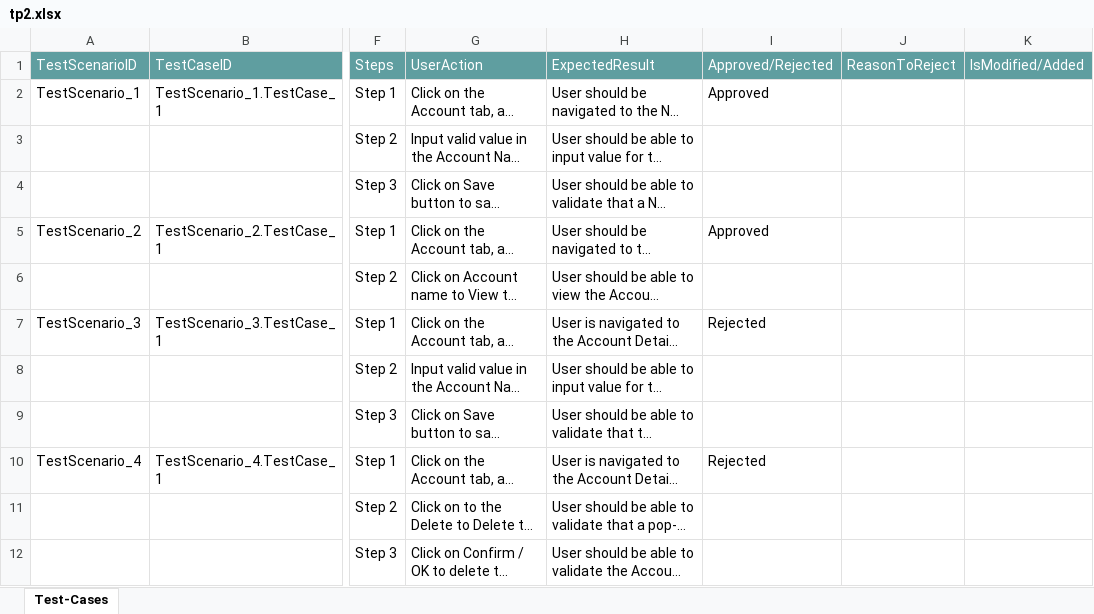
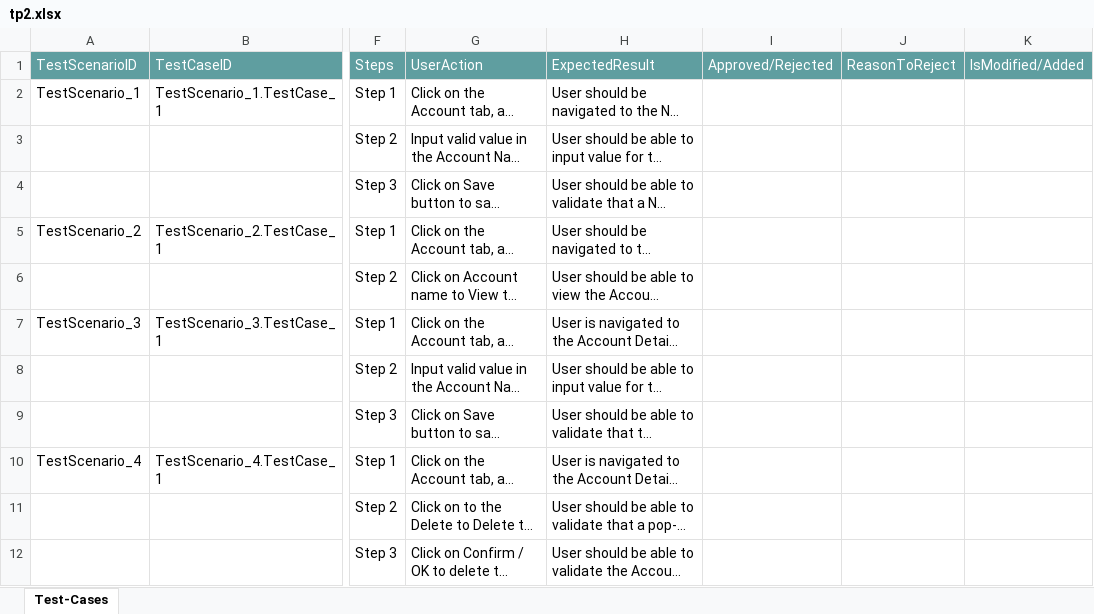
Before and after one commit to ShaikMohamedIrfan/SalesforceTestingOne, an Excel workbook: tp2.xlsx, sheet Test-Cases, drawn as a sheet; only a part is shown, gaps mark what is left out; long unchanged cells end in …; values as stored, in another font and other column widths than the file's, no borders; table styles not drawn; the diff names each change by its address in the sheet, - before the commit and + after, or states it on an @@ line.

Commit message:
Add files via upload

```diff
--- a/tp2.xlsx (sheet Test-Cases)
+++ b/tp2.xlsx (sheet Test-Cases)
-I2: Approved
+I2: (empty)
-I5: Approved
+I5: (empty)
-I7: Rejected
+I7: (empty)
-I10: Rejected
+I10: (empty)
```
